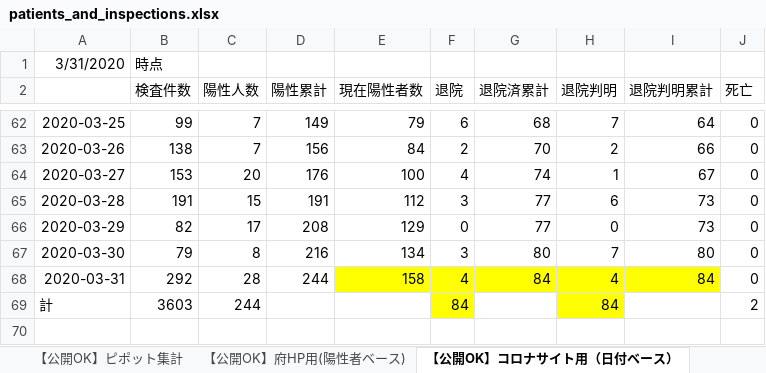
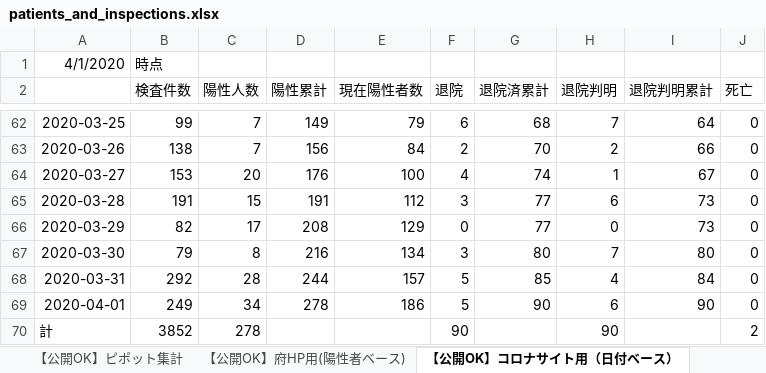
Before and after one commit to Yuukin256/covid19osaka-scraping, an Excel workbook: patients_and_inspections.xlsx, sheet 【公開OK】コロナサイト用（日付ベース）, drawn as a sheet; only a part is shown, gaps mark what is left out; values as stored, in another font and other column widths than the file's, no borders; addresses are those after the commit; the diff names each change by its address in the sheet, - before the commit and + after, or states it on an @@ line.

```diff
--- a/patients_and_inspections.xlsx (sheet 【公開OK】コロナサイト用（日付ベース）)
+++ b/patients_and_inspections.xlsx (sheet 【公開OK】コロナサイト用（日付ベース）)
-A1: 3/31/2020
+A1: 4/1/2020
-E68 (現在陽性者数): 158
+E68 (現在陽性者数): 157
-E68:I68 fill: #FFFF00
+E68:I68 fill: none
-F68 (退院): 4
+F68 (退院): 5
-G68 (退院済累計): 84
+G68 (退院済累計): 85
+row 69: 2020-04-01 | 249 | 34 | 278 | 186 | 5 | 90 | 6 | 90 | 0
-B70 (検査件数): 3603
+B70 (検査件数): 3852
-C70 (陽性人数): 244
+C70 (陽性人数): 278
-F70 (退院): 84
+F70 (退院): 90
-F70 fill: #FFFF00
+F70 fill: none
-H70 (退院判明): 84
+H70 (退院判明): 90
-H70 fill: #FFFF00
+H70 fill: none
```
Also changed, not shown: sheet 【公開OK】府HP用(陽性者ベース), sheet 【公開OK】ピポット集計, contacts1.xlsx, contacts2.xlsx, 1 other file.
